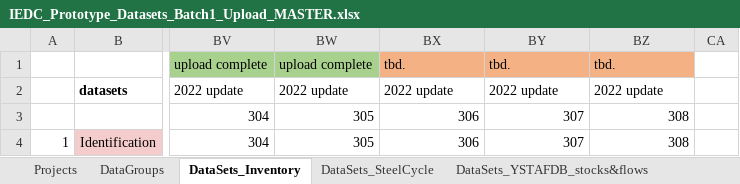
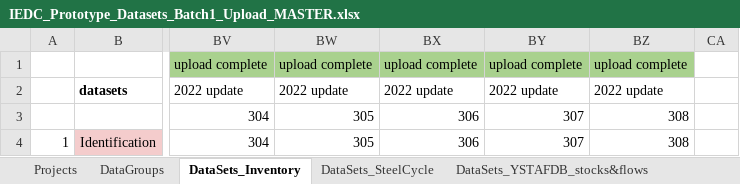
Before and after one commit to IndEcol/IE_data_commons, an Excel workbook: IEDC_content_fill/IEDC_Prototype_Datasets_Batch1_Upload_MASTER.xlsx, sheet DataSets_Inventory, drawn as a sheet; only a part is shown, gaps mark what is left out; values as stored, in another font and other column widths than the file's, no borders; the diff names each change by its address in the sheet, - before the commit and + after, or states it on an @@ line.

```diff
--- a/IEDC_content_fill/IEDC_Prototype_Datasets_Batch1_Upload_MASTER.xlsx (sheet DataSets_Inventory)
+++ b/IEDC_content_fill/IEDC_Prototype_Datasets_Batch1_Upload_MASTER.xlsx (sheet DataSets_Inventory)
-BX1: tbd.
+BX1: upload complete
-BX1:BZ1 fill: #F4B183
+BX1:BZ1 fill: #A9D18E
-BY1: tbd.
+BY1: upload complete
-BZ1: tbd.
+BZ1: upload complete
```
Also changed, not shown: sheet DataGroups, sheet Projects, 2 other files.
